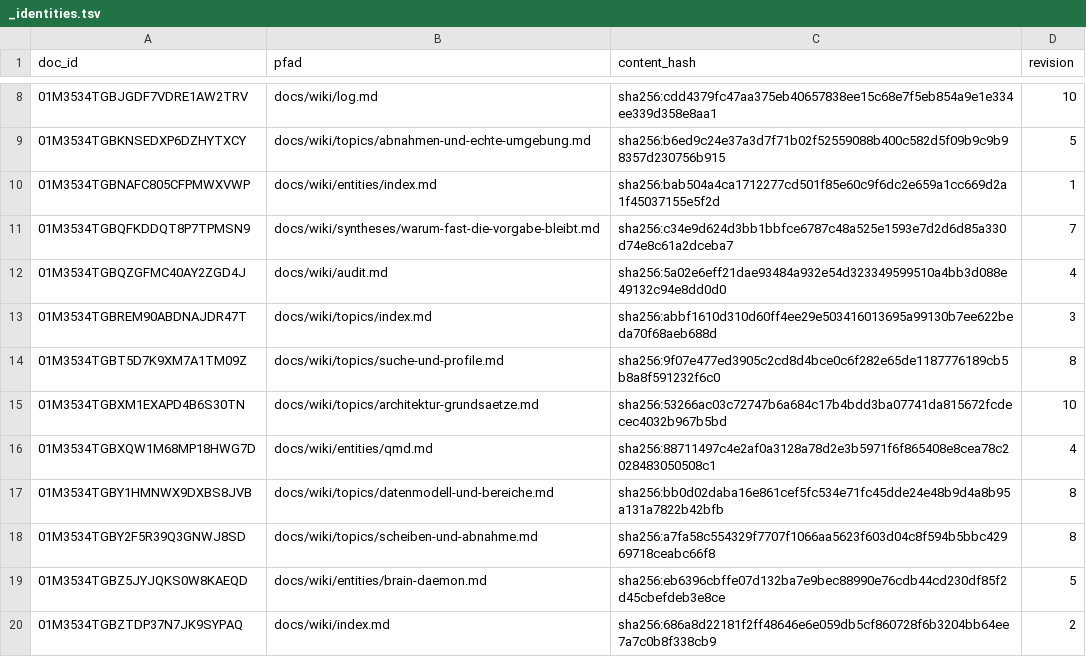
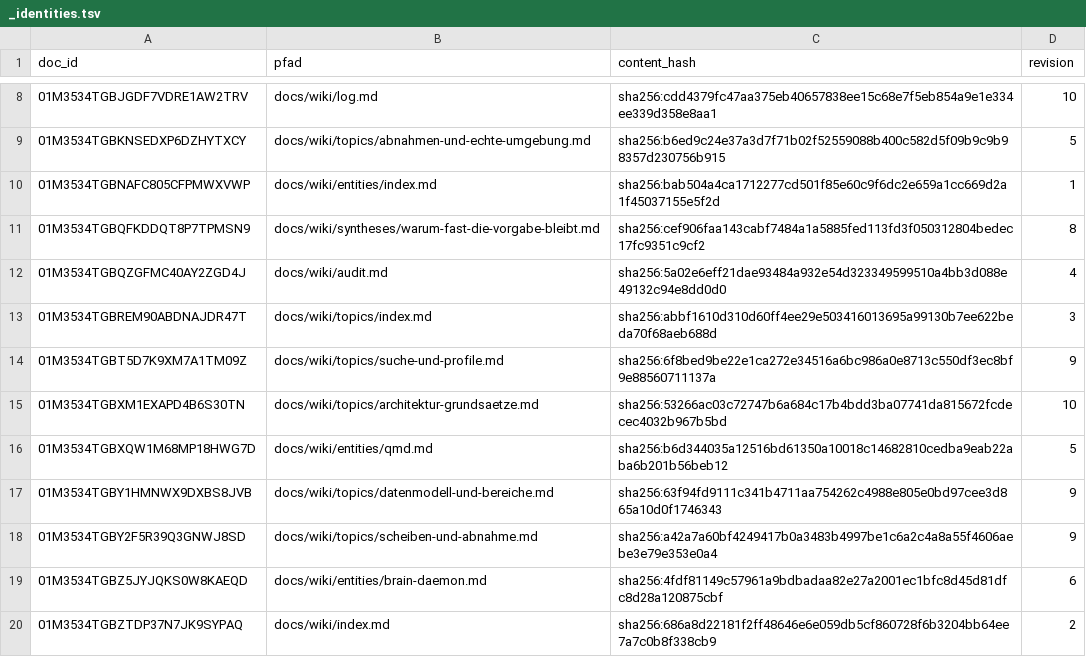
Before and after one commit to xidus90/loomux, a TSV file: _identities.tsv, drawn as a sheet; only a part is shown, gaps mark what is left out; the diff covers the shown part only.

```diff
--- a/_identities.tsv
+++ b/_identities.tsv
@@ -10,11 +10,11 @@ doc_id	pfad	content_hash	revision
 01M3534TGBNAFC805CFPMWXVWP	docs/wiki/entities/index.md	sha256:bab504a4ca1712277cd501f85e60c9f6dc2e659a1cc669d2a1f45037155e5f2d	1
-01M3534TGBQFKDDQT8P7TPMSN9	docs/wiki/syntheses/warum-fast-die-vorgabe-bleibt.md	sha256:c34e9d624d3bb1bbfce6787c48a525e1593e7d2d6d85a330d74e8c61a2dceba7	7
+01M3534TGBQFKDDQT8P7TPMSN9	docs/wiki/syntheses/warum-fast-die-vorgabe-bleibt.md	sha256:cef906faa143cabf7484a1a5885fed113fd3f050312804bedec17fc9351c9cf2	8
 01M3534TGBQZGFMC40AY2ZGD4J	docs/wiki/audit.md	sha256:5a02e6eff21dae93484a932e54d323349599510a4bb3d088e49132c94e8dd0d0	4
 01M3534TGBREM90ABDNAJDR47T	docs/wiki/topics/index.md	sha256:abbf1610d310d60ff4ee29e503416013695a99130b7ee622beda70f68aeb688d	3
-01M3534TGBT5D7K9XM7A1TM09Z	docs/wiki/topics/suche-und-profile.md	sha256:9f07e477ed3905c2cd8d4bce0c6f282e65de1187776189cb5b8a8f591232f6c0	8
+01M3534TGBT5D7K9XM7A1TM09Z	docs/wiki/topics/suche-und-profile.md	sha256:6f8bed9be22e1ca272e34516a6bc986a0e8713c550df3ec8bf9e88560711137a	9
 01M3534TGBXM1EXAPD4B6S30TN	docs/wiki/topics/architektur-grundsaetze.md	sha256:53266ac03c72747b6a684c17b4bdd3ba07741da815672fcdecec4032b967b5bd	10
-01M3534TGBXQW1M68MP18HWG7D	docs/wiki/entities/qmd.md	sha256:88711497c4e2af0a3128a78d2e3b5971f6f865408e8cea78c2028483050508c1	4
-01M3534TGBY1HMNWX9DXBS8JVB	docs/wiki/topics/datenmodell-und-bereiche.md	sha256:bb0d02daba16e861cef5fc534e71fc45dde24e48b9d4a8b95a131a7822b42bfb	8
-01M3534TGBY2F5R39Q3GNWJ8SD	docs/wiki/topics/scheiben-und-abnahme.md	sha256:a7fa58c554329f7707f1066aa5623f603d04c8f594b5bbc42969718ceabc66f8	8
-01M3534TGBZ5JYJQKS0W8KAEQD	docs/wiki/entities/brain-daemon.md	sha256:eb6396cbffe07d132ba7e9bec88990e76cdb44cd230df85f2d45cbefdeb3e8ce	5
+01M3534TGBXQW1M68MP18HWG7D	docs/wiki/entities/qmd.md	sha256:b6d344035a12516bd61350a10018c14682810cedba9eab22aba6b201b56beb12	5
+01M3534TGBY1HMNWX9DXBS8JVB	docs/wiki/topics/datenmodell-und-bereiche.md	sha256:63f94fd9111c341b4711aa754262c4988e805e0bd97cee3d865a10d0f1746343	9
+01M3534TGBY2F5R39Q3GNWJ8SD	docs/wiki/topics/scheiben-und-abnahme.md	sha256:a42a7a60bf4249417b0a3483b4997be1c6a2c4a8a55f4606aebe3e79e353e0a4	9
+01M3534TGBZ5JYJQKS0W8KAEQD	docs/wiki/entities/brain-daemon.md	sha256:4fdf81149c57961a9bdbadaa82e27a2001ec1bfc8d45d81dfc8d28a120875cbf	6
 01M3534TGBZTDP37N7JK9SYPAQ	docs/wiki/index.md	sha256:686a8d22181f2ff48646e6e059db5cf860728f6b3204bb64ee7a7c0b8f338cb9	2
```
Also changed, not shown: 2 removed rows and 14 edited cells elsewhere in this file, 11 other files.
